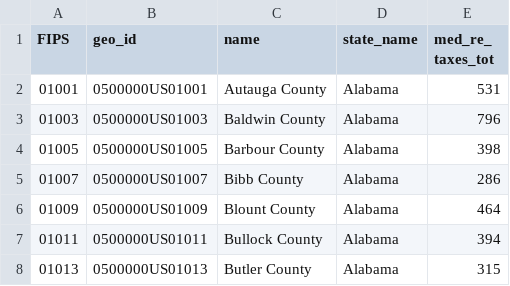
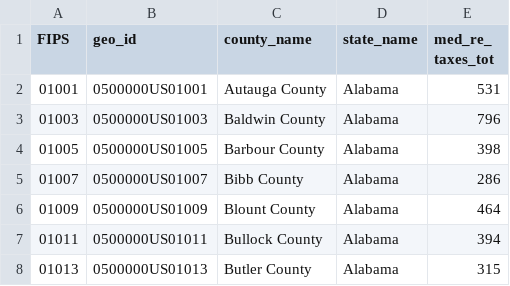
Before and after one commit to wujenny214/F24_STATS_FINAL, a CSV file: county_data/acs_proptax.csv, drawn as a sheet; only a part is shown.

Commit message:
merged acs dataset

```diff
--- a/county_data/acs_proptax.csv
+++ b/county_data/acs_proptax.csv
@@ -1,2 +1,2 @@
-FIPS,geo_id,name,state_name,med_re_ taxes_tot
+FIPS,geo_id,county_name,state_name,med_re_ taxes_tot
 01001,0500000US01001,Autauga County, Alabama,531
```
